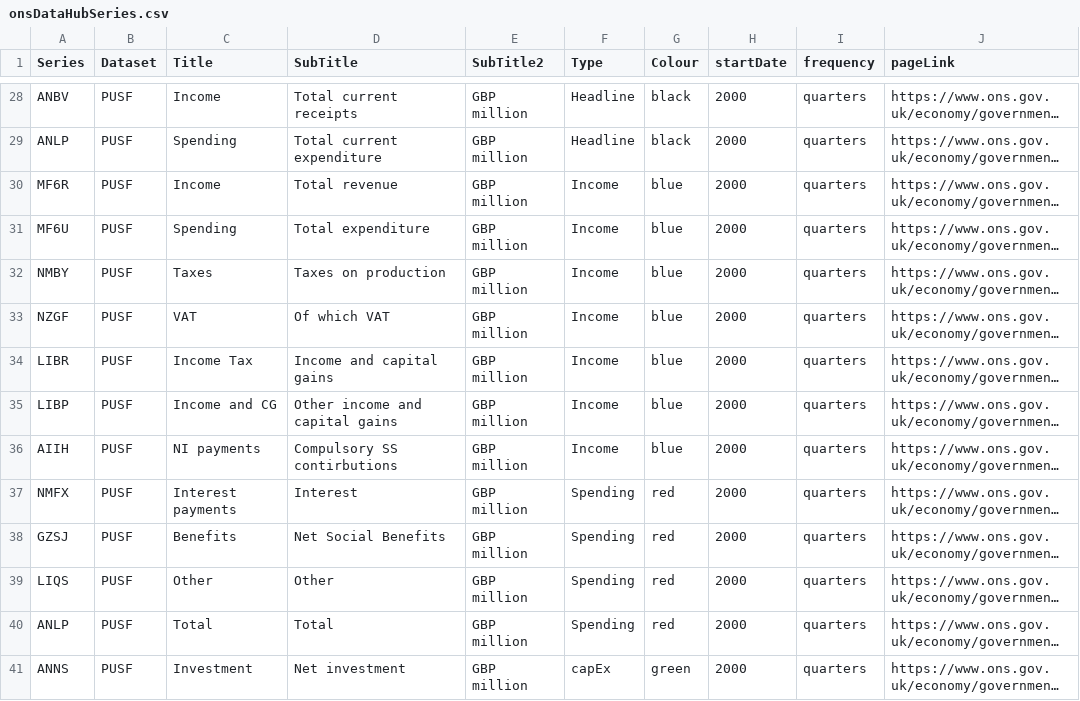
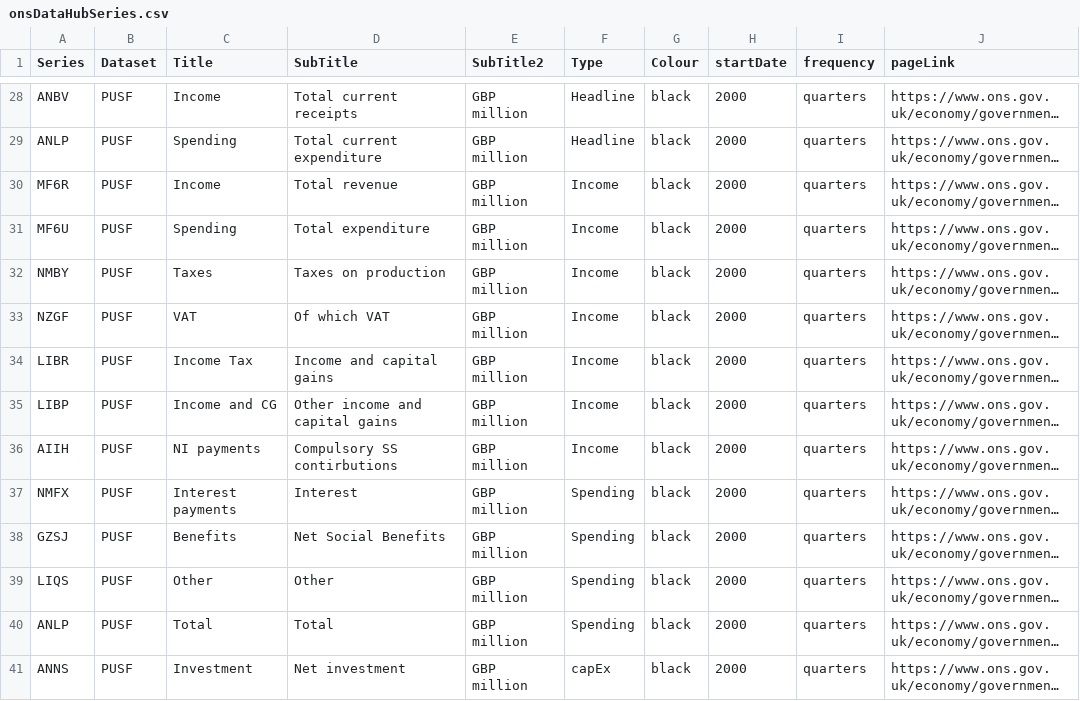
Before and after one commit to RDeconomist/RDeconomist.github.io, a CSV file: data/uk/onsDataHubSeries.csv, drawn as a sheet; only a part is shown, gaps mark what is left out; long unchanged cells end in …; the diff covers the shown part only; the diff names each change by its address in the sheet, - before the commit and + after, or states it on an @@ line.

Commit message:
Update onsDataHubSeries.csv

```diff
--- a/data/uk/onsDataHubSeries.csv
+++ b/data/uk/onsDataHubSeries.csv
-G30:G36 (Colour): blue
+G30:G36 (Colour): black
-G37:G40 (Colour): red
+G37:G40 (Colour): black
-G41 (Colour): green
+G41 (Colour): black
```
Also changed, not shown: 31 edited cells elsewhere in this file.
